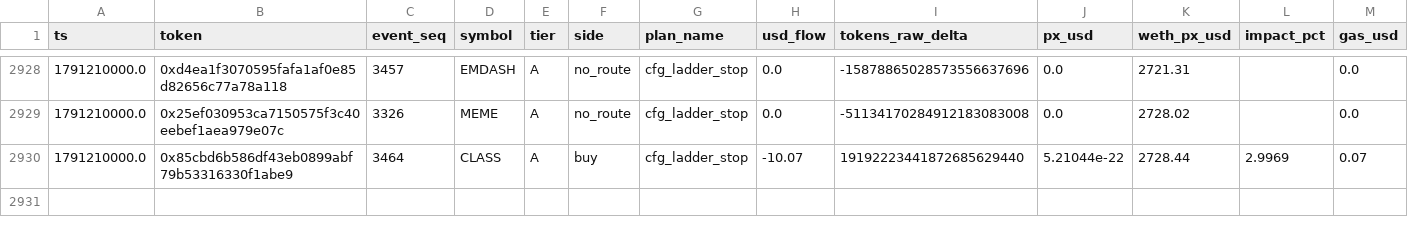
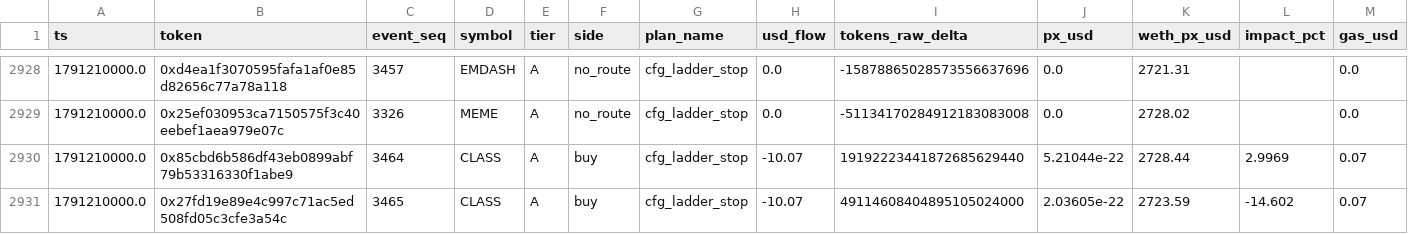
Before and after one commit to yousefjan2007-crypto/robinhood-screener, a CSV file: data/paper_ledger.csv, drawn as a sheet; only a part is shown, gaps mark what is left out; rows hold the shown columns only; the diff names each change by its address in the sheet, - before the commit and + after, or states it on an @@ line.

```diff
--- a/data/paper_ledger.csv
+++ b/data/paper_ledger.csv
+row 2931: 1791210000.0 | 0x27fd19e89e4c997c71ac5ed508fd05c3cfe3a54c | 3465 | CLASS | A | buy | cfg_ladder_stop | -10.07 | 49114608404895105024000 | 2.03605e-22 | 2723.59 | -14.602 | 0.07
```
Also changed, not shown: 14 other files.
